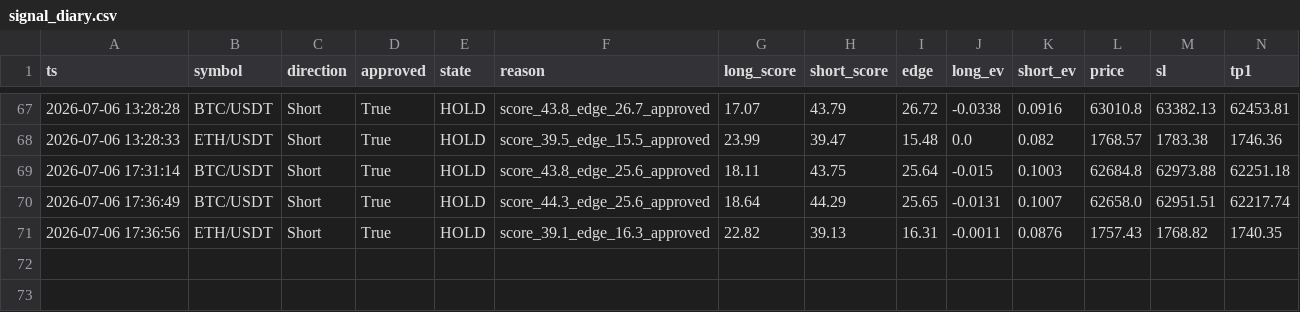
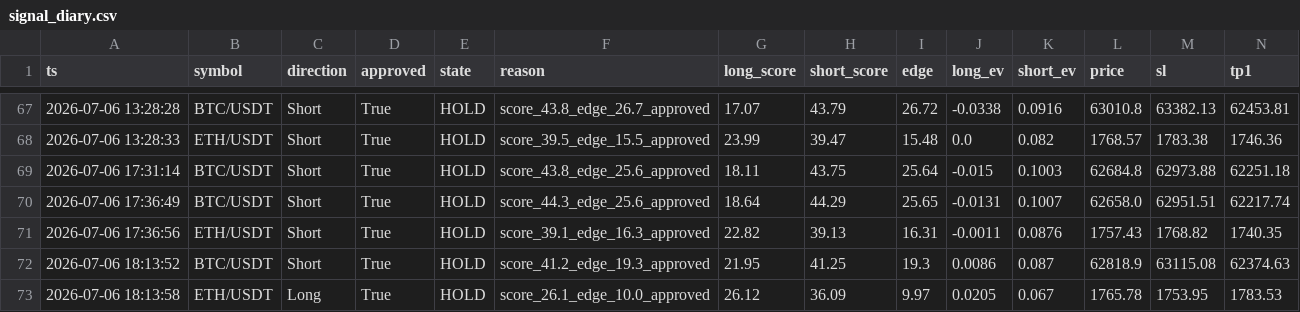
Before and after one commit to xiaopianzi5217-bot/smc-quant-bot, a CSV file: logs/signal_diary.csv, drawn as a sheet; only a part is shown, gaps mark what is left out; rows hold the shown columns only; the diff names each change by its address in the sheet, - before the commit and + after, or states it on an @@ line.

```diff
--- a/logs/signal_diary.csv
+++ b/logs/signal_diary.csv
+row 72: 2026-07-06 18:13:52 | BTC/USDT | Short | True | HOLD | score_41.2_edge_19.3_approved | 21.95 | 41.25 | 19.3 | 0.0086 | 0.087 | 62818.9 | 63115.08 | 62374.63
+row 73: 2026-07-06 18:13:58 | ETH/USDT | Long | True | HOLD | score_26.1_edge_10.0_approved | 26.12 | 36.09 | 9.97 | 0.0205 | 0.067 | 1765.78 | 1753.95 | 1783.53
```
Also changed, not shown: data/features/trades_features.csv, logs/push_diary.csv, 9 other files.
